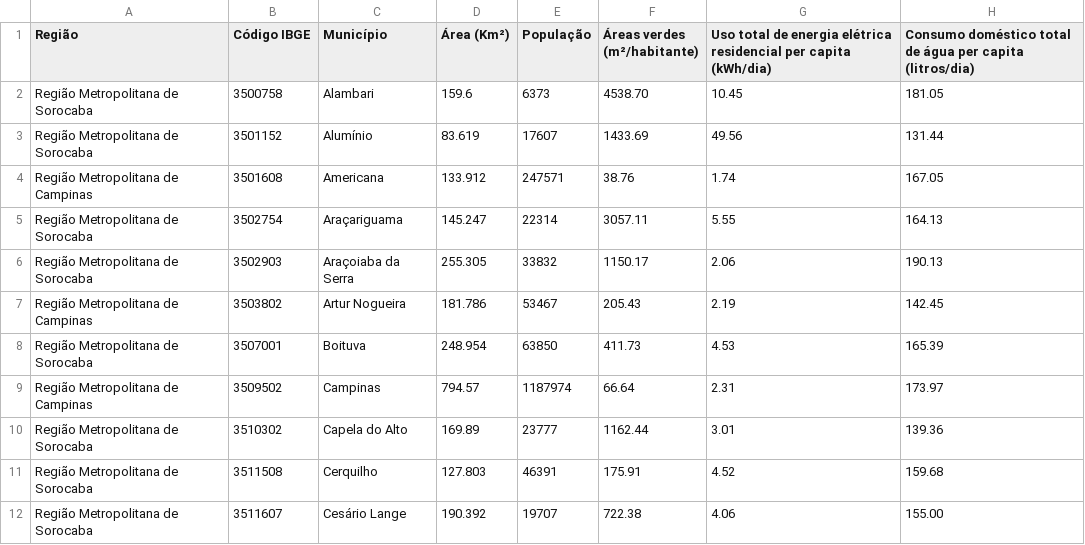
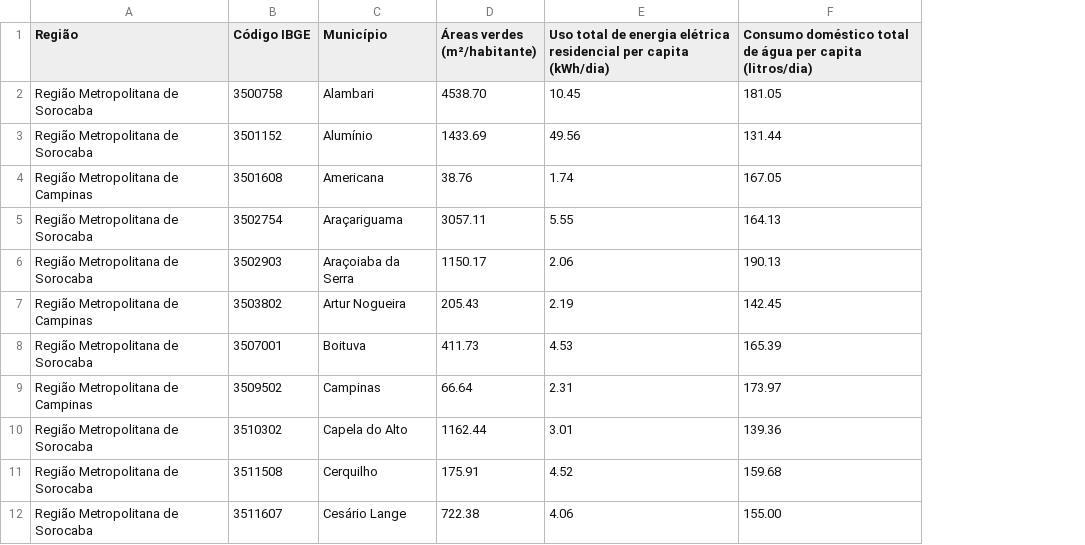
Before and after one commit to ccd-his/cau-sp, a CSV file: dados_indicadores_indices.csv, drawn as a sheet; only a part is shown; the diff names each change by its address in the sheet, - before the commit and + after, or states it on an @@ line.

Commit message:
Atualização dos arquivos

```diff
--- a/dados_indicadores_indices.csv
+++ b/dados_indicadores_indices.csv
-column D (Área (Km²)), rows 2-12: 159.6 | 83.619 | 133.912 | 145.247 | 255.305 | 181.786 | 248.954 | 794.57 | 169.89 | 127.803 | 190.392
-column E (População), rows 2-12: 6373 | 17607 | 247571 | 22314 | 33832 | 53467 | 63850 | 1187974 | 23777 | 46391 | 19707
```
Also changed, not shown: 2 other files.
